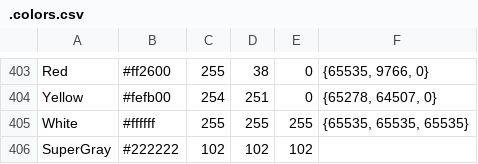
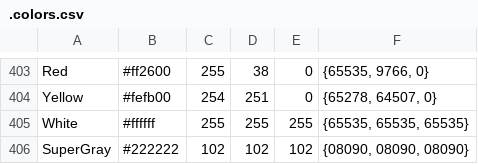
Before and after one commit to trashSydowDev/dotfiles-3, a CSV file: terminal/.colors.csv, drawn as a sheet; only a part is shown, gaps mark what is left out.

```diff
--- a/terminal/.colors.csv
+++ b/terminal/.colors.csv
@@ -405,2 +405,2 @@ Yellow	#fefb00	254	251	0	{65278, 64507, 0}
 White	#ffffff	255	255	255	{65535, 65535, 65535}
-SuperGray	#222222	102	102	102	
+SuperGray	#222222	102	102	102	{08090, 08090, 08090}
```
Also changed, not shown: 7 other files.
